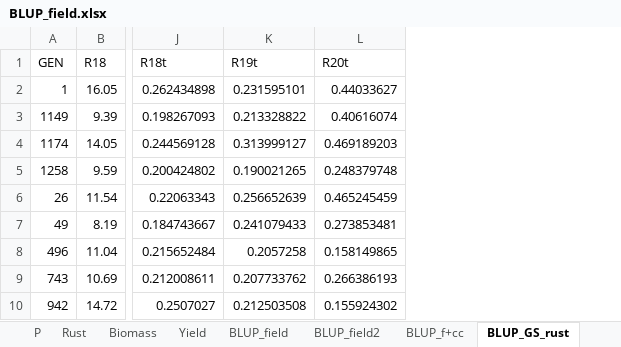
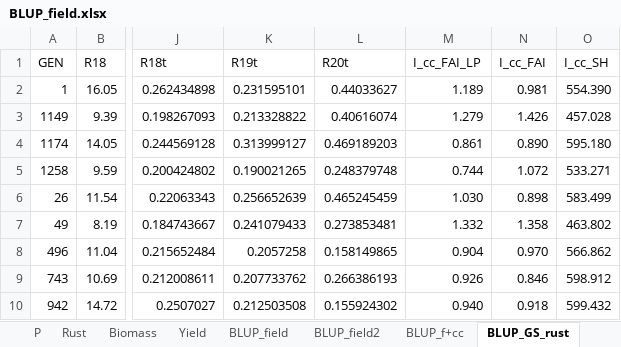
Before and after one commit to SalvaOsuna/Genomic-Selection, an Excel workbook: Genomic Selection_SALVA/data/BLUP_field.xlsx, sheet BLUP_GS_rust, drawn as a sheet; only a part is shown, gaps mark what is left out; values as stored, in another font and other column widths than the file's, no borders; the diff names each change by its address in the sheet, - before the commit and + after, or states it on an @@ line.

```diff
--- a/Genomic Selection_SALVA/data/BLUP_field.xlsx (sheet BLUP_GS_rust)
+++ b/Genomic Selection_SALVA/data/BLUP_field.xlsx (sheet BLUP_GS_rust)
+column M (I_cc_FAI_LP), rows 2-10: 1.189 | 1.279 | 0.861 | 0.744 | 1.030 | 1.332 | 0.904 | 0.926 | 0.940
+column N (I_cc_FAI), rows 2-10: 0.981 | 1.426 | 0.890 | 1.072 | 0.898 | 1.358 | 0.970 | 0.846 | 0.918
+column O (I_cc_SH), rows 2-10: 554.390 | 457.028 | 595.180 | 533.271 | 583.499 | 463.802 | 566.862 | 598.912 | 599.432
```
Also changed, not shown: 9 other files.
